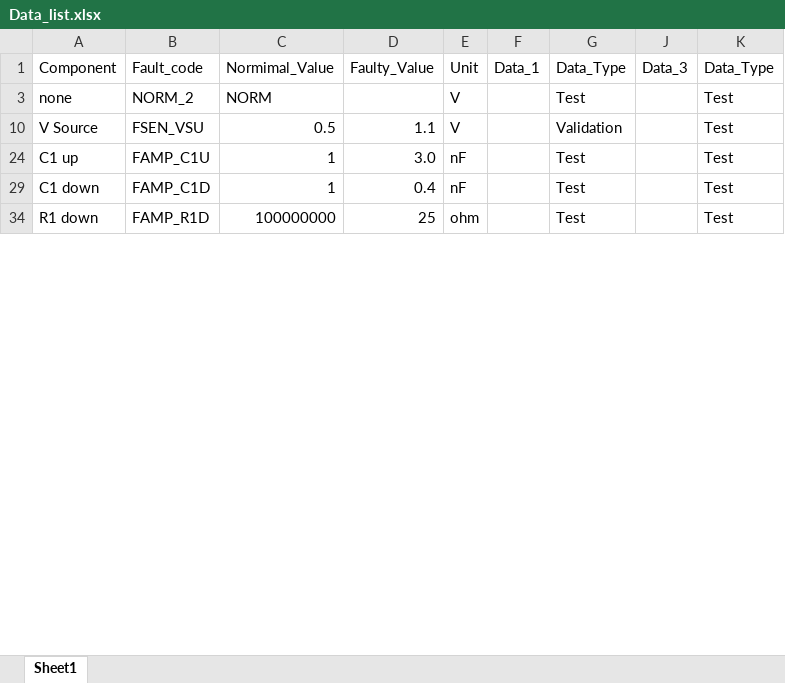
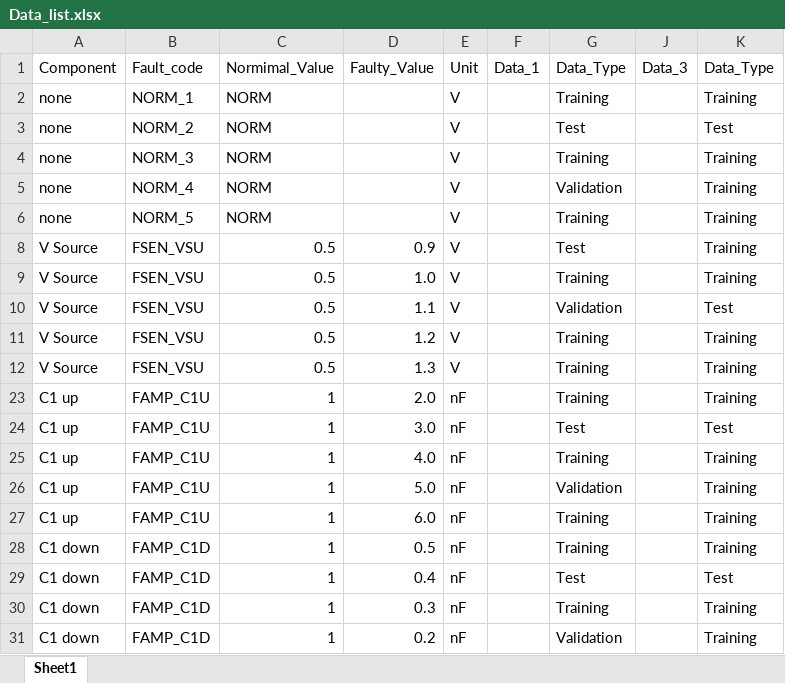
Before and after one commit to hjlee21/CircuitFault_Detection, an Excel workbook: Data_list.xlsx, sheet Sheet1, drawn as a sheet; only a part is shown; the shorter side is filled out with more unchanged rows; values as stored, in another font and other column widths than the file's, no borders; the diff covers the shown part only; the diff names each change by its address in the sheet, - before the commit and + after, or states it on an @@ line.

```diff
--- a/Data_list.xlsx (sheet Sheet1)
+++ b/Data_list.xlsx (sheet Sheet1)
@@ row 2 unhidden: none | NORM_1 | NORM |  | V |  | Training |  | Training @@
@@ row 4 unhidden: none | NORM_3 | NORM |  | V |  | Training |  | Training @@
@@ row 5 unhidden: none | NORM_4 | NORM |  | V |  | Validation |  | Training @@
@@ row 6 unhidden: none | NORM_5 | NORM |  | V |  | Training |  | Training @@
@@ row 8 unhidden: V Source | FSEN_VSU | 0.5 | 0.9 | V |  | Test |  | Training @@
@@ row 9 unhidden: V Source | FSEN_VSU | 0.5 | 1.0 | V |  | Training |  | Training @@
@@ row 11 unhidden: V Source | FSEN_VSU | 0.5 | 1.2 | V |  | Training |  | Training @@
@@ row 12 unhidden: V Source | FSEN_VSU | 0.5 | 1.3 | V |  | Training |  | Training @@
@@ row 23 unhidden: C1 up | FAMP_C1U | 1 | 2.0 | nF |  | Training |  | Training @@
@@ row 25 unhidden: C1 up | FAMP_C1U | 1 | 4.0 | nF |  | Training |  | Training @@
@@ row 26 unhidden: C1 up | FAMP_C1U | 1 | 5.0 | nF |  | Validation |  | Training @@
@@ row 27 unhidden: C1 up | FAMP_C1U | 1 | 6.0 | nF |  | Training |  | Training @@
@@ row 28 unhidden: C1 down | FAMP_C1D | 1 | 0.5 | nF |  | Training |  | Training @@
@@ row 30 unhidden: C1 down | FAMP_C1D | 1 | 0.3 | nF |  | Training |  | Training @@
@@ row 31 unhidden: C1 down | FAMP_C1D | 1 | 0.2 | nF |  | Validation |  | Training @@
```
Also changed, not shown: 2 removed rows and 20 hidden or unhidden rows elsewhere in this sheet, hidden cells, 21 other files.
